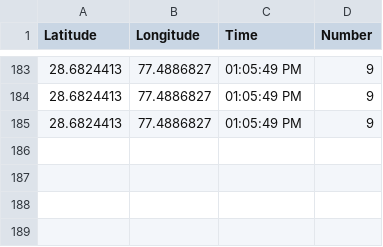
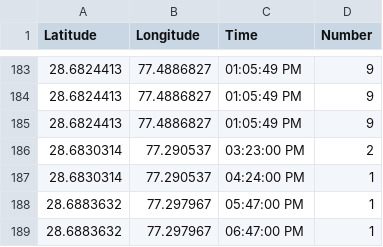
Before and after one commit to AyusGup/SmartCity, a CSV file: ml-model/delhi_data.csv, drawn as a sheet; only a part is shown, gaps mark what is left out.

Commit message:
data route added

```diff
--- a/ml-model/delhi_data.csv
+++ b/ml-model/delhi_data.csv
@@ -185 +185,5 @@ Latitude,Longitude,Time,Number
 28.6824413,77.4886827,01:05:49 PM,9
+28.6830314,77.290537,03:23:00 PM,2
+28.6830314,77.290537,04:24:00 PM,1
+28.6883632,77.297967,05:47:00 PM,1
+28.6883632,77.297967,06:47:00 PM,1
```
Also changed, not shown: 5 other files.
